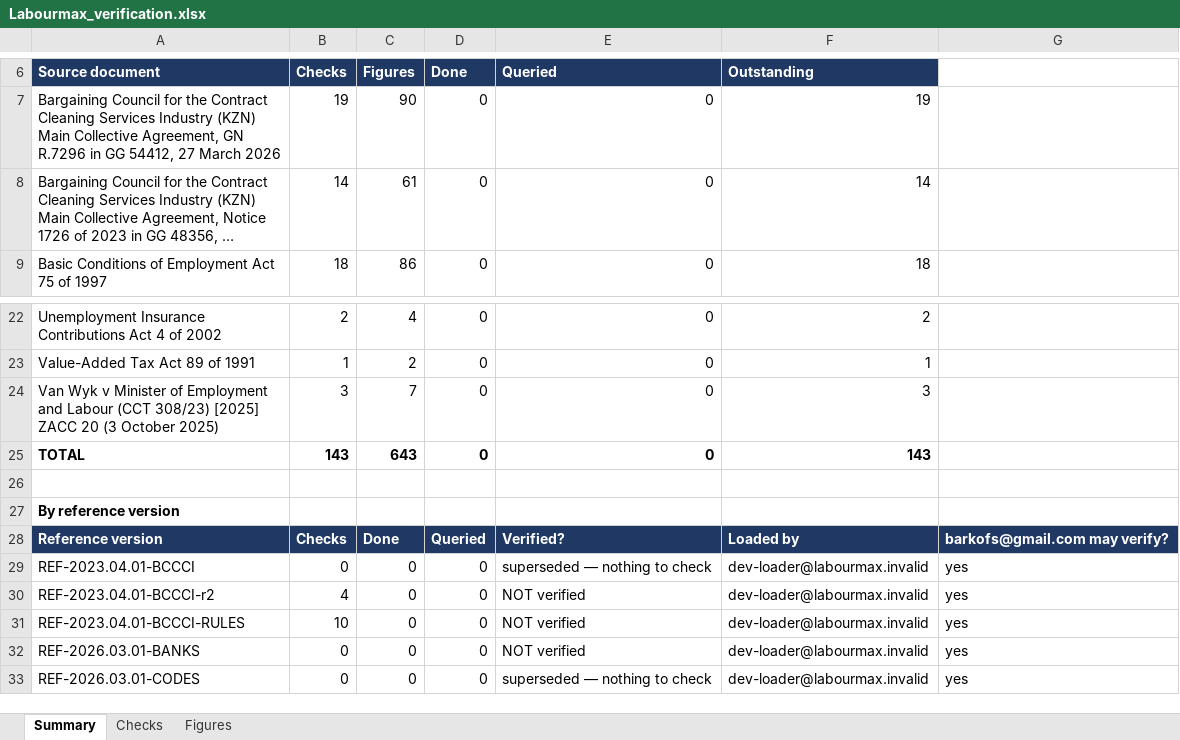
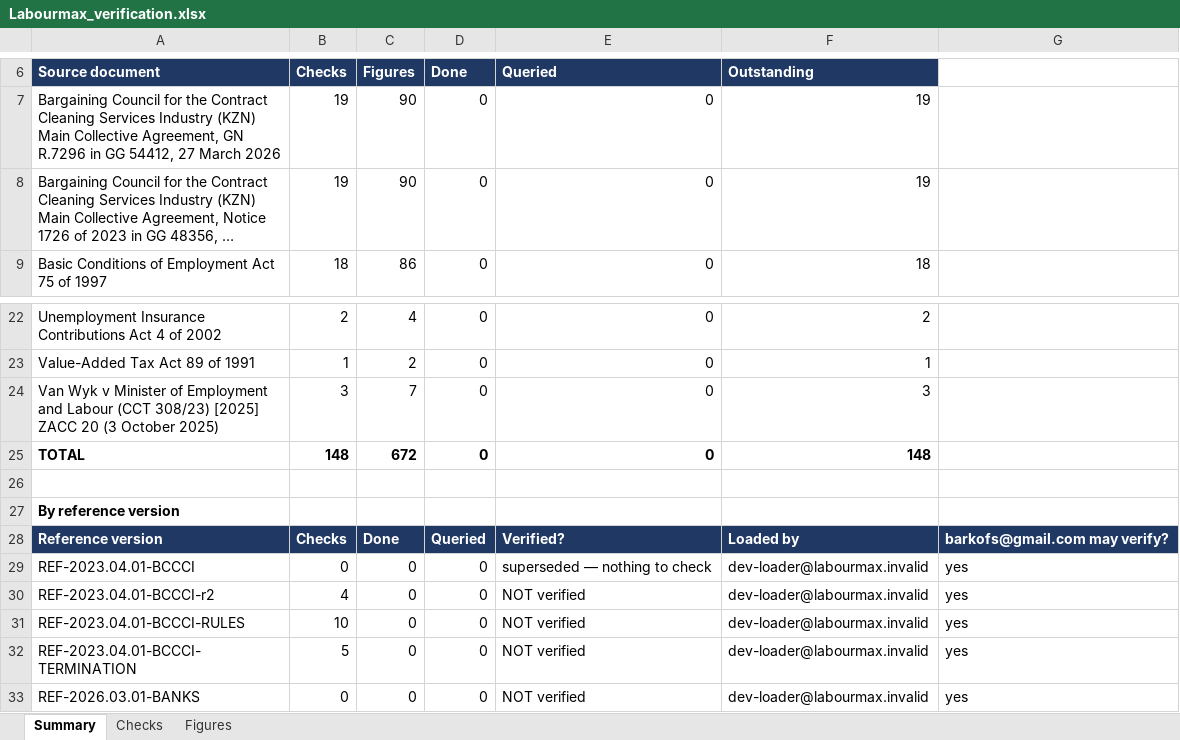
Before and after one commit to Kobusprimaxsa/LabourMax-HR, an Excel workbook: reference/verification/Labourmax_verification.xlsx, sheet Summary, drawn as a sheet; only a part is shown, gaps mark what is left out; the shorter side is filled out with more unchanged rows; long unchanged cells end in …; values as stored, in another font and other column widths than the file's, no borders; the diff names each change by its address in the sheet, - before the commit and + after, or states it on an @@ line.

```diff
--- a/reference/verification/Labourmax_verification.xlsx (sheet Summary)
+++ b/reference/verification/Labourmax_verification.xlsx (sheet Summary)
-B8 (Checks): 14
+B8 (Checks): 19
-C8 (Figures): 61
+C8 (Figures): 90
-F8 (Outstanding): 14
+F8 (Outstanding): 19
-B25 (Checks): 143
+B25 (Checks): 148
-C25 (Figures): 643
+C25 (Figures): 672
-F25 (Outstanding): 143
+F25 (Outstanding): 148
+row 32: REF-2023.04.01-BCCCI-TERMINATION | 5 | 0 | 0 | NOT verified | dev-loader@labourmax.invalid | yes
```
Also changed, not shown: sheet Figures, sheet Checks, 3 other files.
